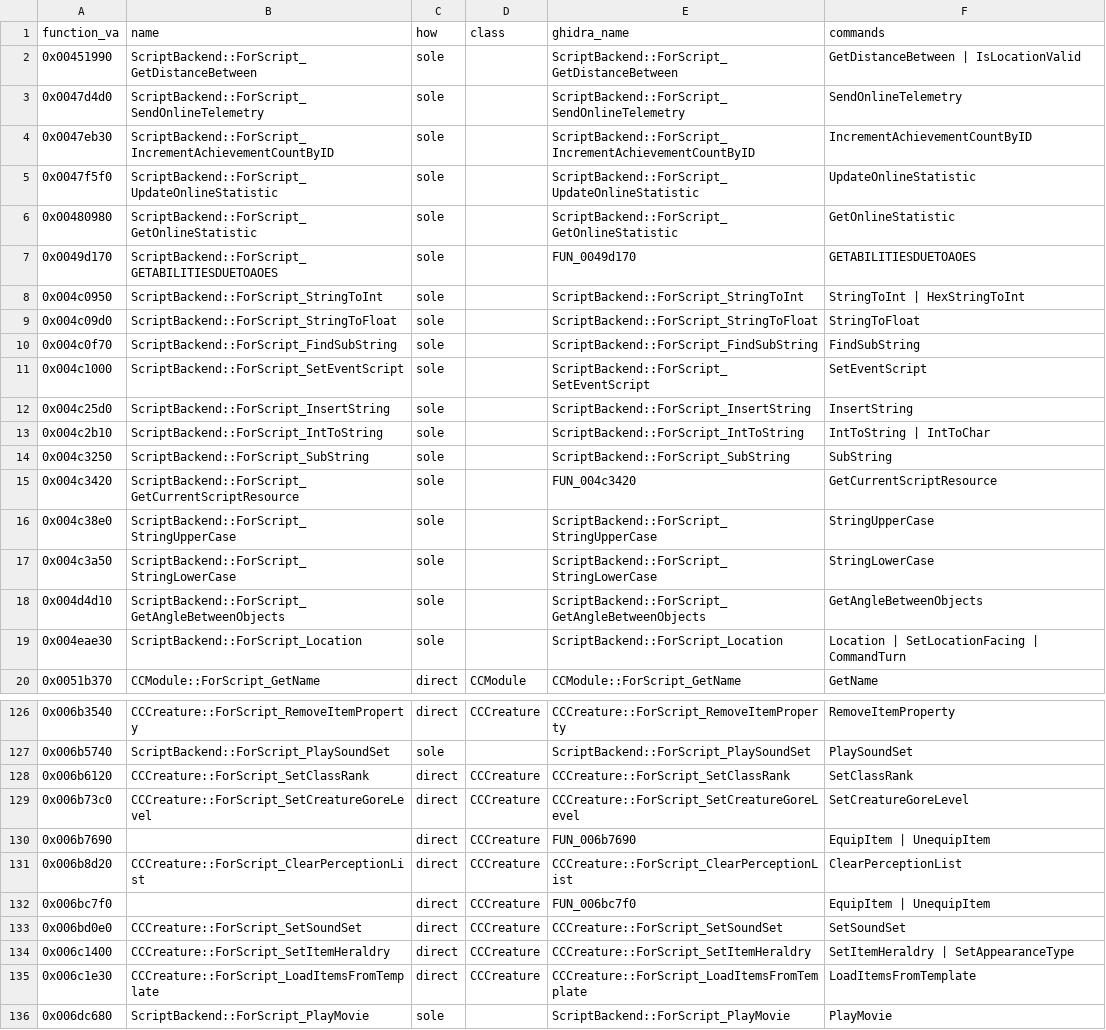
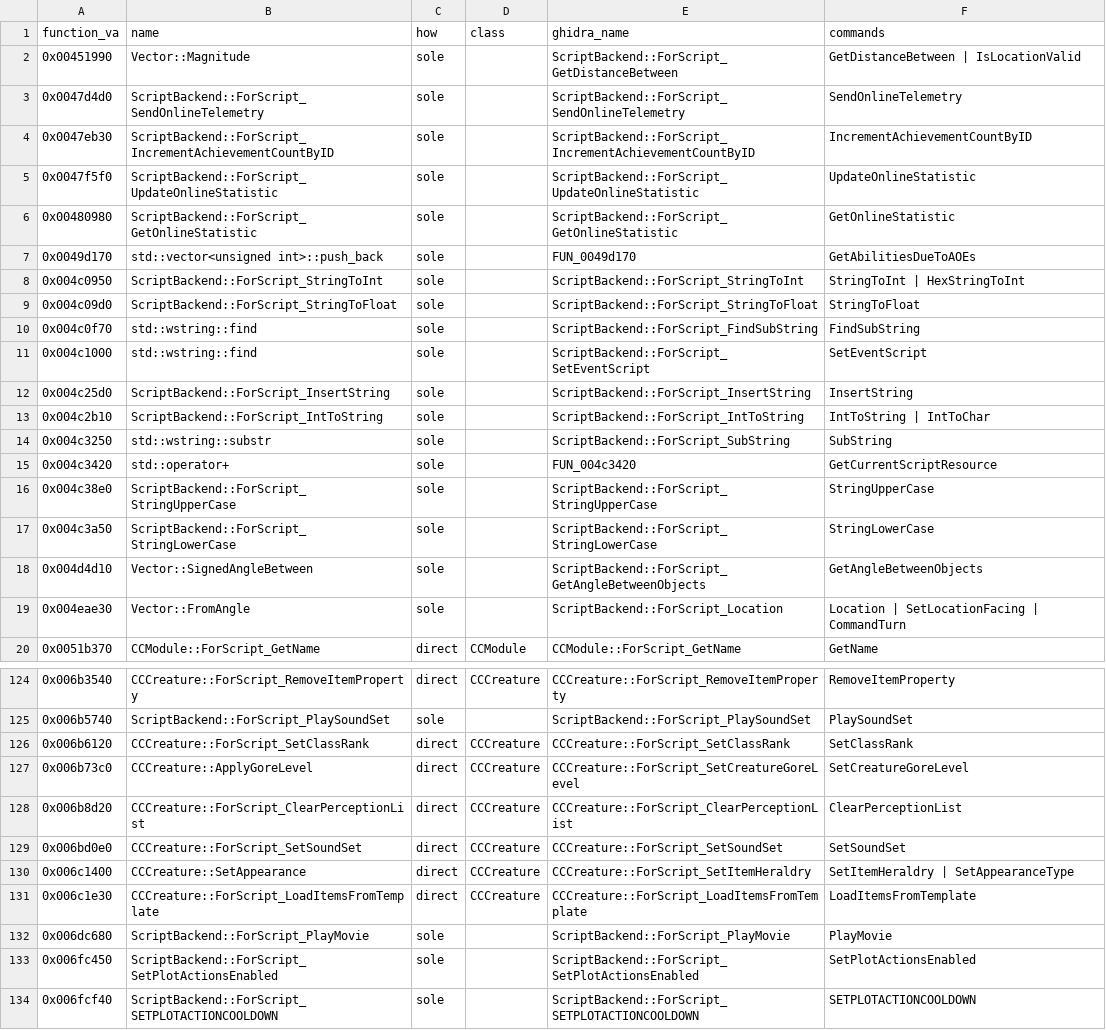
Before and after one commit to Whocares66-Dev/DAOLib, a CSV file: dev/script_backends.csv, drawn as a sheet; only a part is shown, gaps mark what is left out; the shorter side is filled out with more unchanged rows; the diff covers the shown part only.

```diff
--- a/dev/script_backends.csv
+++ b/dev/script_backends.csv
@@ -1,3 +1,3 @@
 function_va,name,how,class,ghidra_name,commands
-0x00451990,ScriptBackend::ForScript_GetDistanceBetween,sole,,ScriptBackend::ForScript_GetDistanceBetween,GetDistanceBetween | IsLocationValid
+0x00451990,Vector::Magnitude,sole,,ScriptBackend::ForScript_GetDistanceBetween,GetDistanceBetween | IsLocationValid
 0x0047d4d0,ScriptBackend::ForScript_SendOnlineTelemetry,sole,,ScriptBackend::ForScript_SendOnlineTelemetry,SendOnlineTelemetry
@@ -6,15 +6,15 @@ function_va,name,how,class,ghidra_name,commands
 0x00480980,ScriptBackend::ForScript_GetOnlineStatistic,sole,,ScriptBackend::ForScript_GetOnlineStatistic,GetOnlineStatistic
-0x0049d170,ScriptBackend::ForScript_GETABILITIESDUETOAOES,sole,,FUN_0049d170,GETABILITIESDUETOAOES
+0x0049d170,std::vector<unsigned int>::push_back,sole,,FUN_0049d170,GetAbilitiesDueToAOEs
 0x004c0950,ScriptBackend::ForScript_StringToInt,sole,,ScriptBackend::ForScript_StringToInt,StringToInt | HexStringToInt
 0x004c09d0,ScriptBackend::ForScript_StringToFloat,sole,,ScriptBackend::ForScript_StringToFloat,StringToFloat
-0x004c0f70,ScriptBackend::ForScript_FindSubString,sole,,ScriptBackend::ForScript_FindSubString,FindSubString
-0x004c1000,ScriptBackend::ForScript_SetEventScript,sole,,ScriptBackend::ForScript_SetEventScript,SetEventScript
+0x004c0f70,std::wstring::find,sole,,ScriptBackend::ForScript_FindSubString,FindSubString
+0x004c1000,std::wstring::find,sole,,ScriptBackend::ForScript_SetEventScript,SetEventScript
 0x004c25d0,ScriptBackend::ForScript_InsertString,sole,,ScriptBackend::ForScript_InsertString,InsertString
 0x004c2b10,ScriptBackend::ForScript_IntToString,sole,,ScriptBackend::ForScript_IntToString,IntToString | IntToChar
-0x004c3250,ScriptBackend::ForScript_SubString,sole,,ScriptBackend::ForScript_SubString,SubString
-0x004c3420,ScriptBackend::ForScript_GetCurrentScriptResource,sole,,FUN_004c3420,GetCurrentScriptResource
+0x004c3250,std::wstring::substr,sole,,ScriptBackend::ForScript_SubString,SubString
+0x004c3420,std::operator+,sole,,FUN_004c3420,GetCurrentScriptResource
 0x004c38e0,ScriptBackend::ForScript_StringUpperCase,sole,,ScriptBackend::ForScript_StringUpperCase,StringUpperCase
 0x004c3a50,ScriptBackend::ForScript_StringLowerCase,sole,,ScriptBackend::ForScript_StringLowerCase,StringLowerCase
-0x004d4d10,ScriptBackend::ForScript_GetAngleBetweenObjects,sole,,ScriptBackend::ForScript_GetAngleBetweenObjects,GetAngleBetweenObjects
-0x004eae30,ScriptBackend::ForScript_Location,sole,,ScriptBackend::ForScript_Location,Location | SetLocationFacing | CommandTurn
+0x004d4d10,Vector::SignedAngleBetween,sole,,ScriptBackend::ForScript_GetAngleBetweenObjects,GetAngleBetweenObjects
+0x004eae30,Vector::FromAngle,sole,,ScriptBackend::ForScript_Location,Location | SetLocationFacing | CommandTurn
 0x0051b370,CCModule::ForScript_GetName,direct,CCModule,CCModule::ForScript_GetName,GetName
@@ -128,8 +126,6 @@ function_va,name,how,class,ghidra_name,commands
 0x006b6120,CCCreature::ForScript_SetClassRank,direct,CCCreature,CCCreature::ForScript_SetClassRank,SetClassRank
-0x006b73c0,CCCreature::ForScript_SetCreatureGoreLevel,direct,CCCreature,CCCreature::ForScript_SetCreatureGoreLevel,SetCreatureGoreLevel
-0x006b7690,,direct,CCCreature,FUN_006b7690,EquipItem | UnequipItem
+0x006b73c0,CCCreature::ApplyGoreLevel,direct,CCCreature,CCCreature::ForScript_SetCreatureGoreLevel,SetCreatureGoreLevel
 0x006b8d20,CCCreature::ForScript_ClearPerceptionList,direct,CCCreature,CCCreature::ForScript_ClearPerceptionList,ClearPerceptionList
-0x006bc7f0,,direct,CCCreature,FUN_006bc7f0,EquipItem | UnequipItem
 0x006bd0e0,CCCreature::ForScript_SetSoundSet,direct,CCCreature,CCCreature::ForScript_SetSoundSet,SetSoundSet
-0x006c1400,CCCreature::ForScript_SetItemHeraldry,direct,CCCreature,CCCreature::ForScript_SetItemHeraldry,SetItemHeraldry | SetAppearanceType
+0x006c1400,CCCreature::SetAppearance,direct,CCCreature,CCCreature::ForScript_SetItemHeraldry,SetItemHeraldry | SetAppearanceType
 0x006c1e30,CCCreature::ForScript_LoadItemsFromTemplate,direct,CCCreature,CCCreature::ForScript_LoadItemsFromTemplate,LoadItemsFromTemplate
```
Also changed, not shown: 2 removed rows and 36 edited cells elsewhere in this file, dev/object_lookups.csv, 3 other files.
